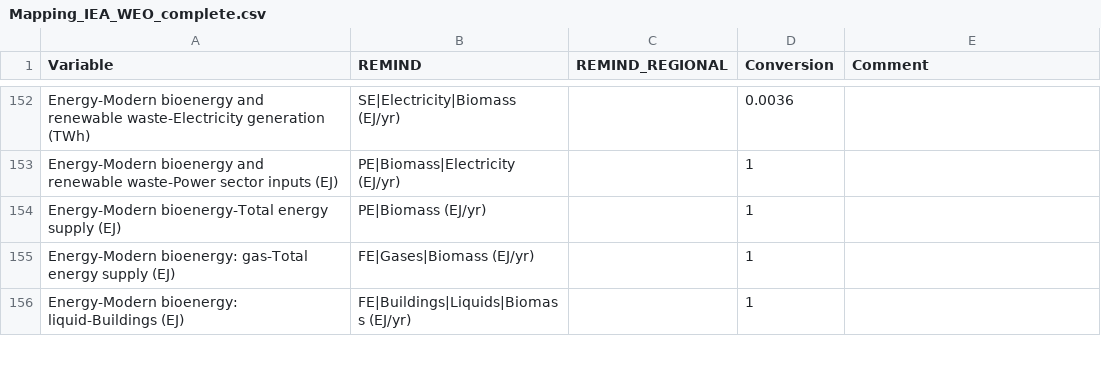
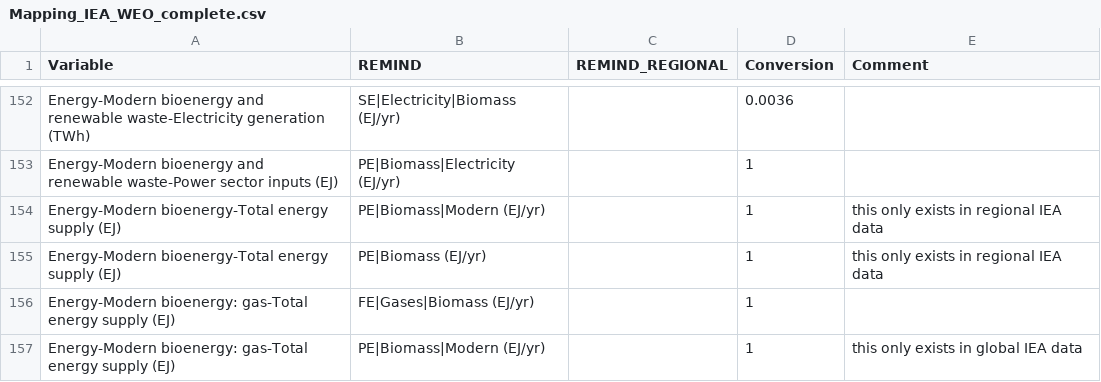
Before and after one commit to pik-piam/mrremind, a CSV file: inst/extdata/reportingVariables/Mapping_IEA_WEO_complete.csv, drawn as a sheet; only a part is shown, gaps mark what is left out; the shorter side is filled out with more unchanged rows; the diff covers the shown part only.

Commit message:
update WEO mapping

```diff
--- a/inst/extdata/reportingVariables/Mapping_IEA_WEO_complete.csv
+++ b/inst/extdata/reportingVariables/Mapping_IEA_WEO_complete.csv
@@ -153,3 +153,5 @@ Energy-Modern bioenergy and renewable waste-Electricity generation (TWh);SE|Elec
 Energy-Modern bioenergy and renewable waste-Power sector inputs (EJ);PE|Biomass|Electricity (EJ/yr);;1;
-Energy-Modern bioenergy-Total energy supply (EJ);PE|Biomass (EJ/yr);;1;
+Energy-Modern bioenergy-Total energy supply (EJ);PE|Biomass|Modern (EJ/yr);;1;this only exists in regional IEA data
+Energy-Modern bioenergy-Total energy supply (EJ);PE|Biomass (EJ/yr);;1;this only exists in regional IEA data
 Energy-Modern bioenergy: gas-Total energy supply (EJ);FE|Gases|Biomass (EJ/yr);;1;
+Energy-Modern bioenergy: gas-Total energy supply (EJ);PE|Biomass|Modern (EJ/yr);;1;this only exists in global IEA data
```
Also changed, not shown: 4 added rows, 1 moved row and 31 edited cells elsewhere in this file.
